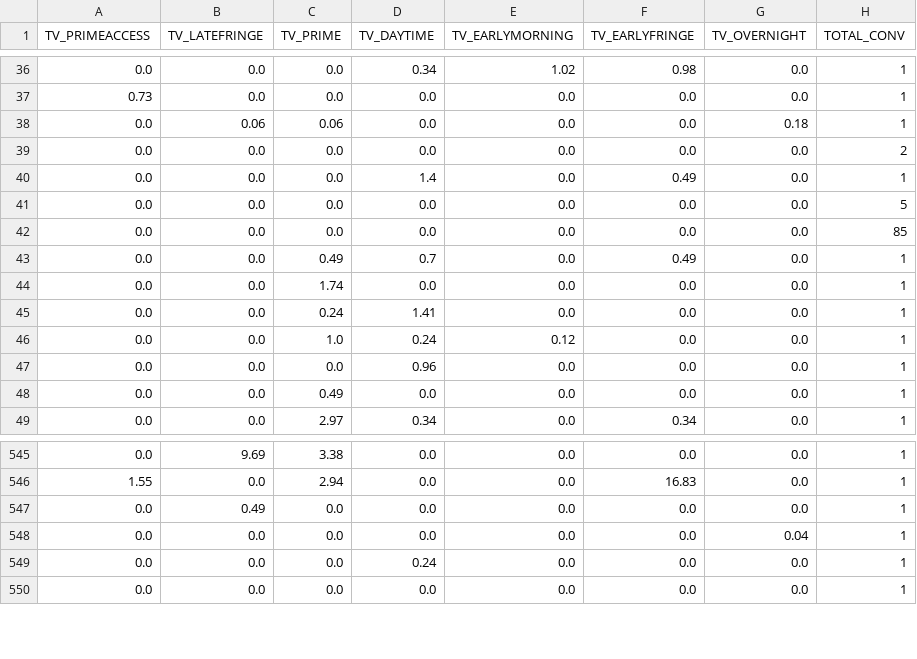
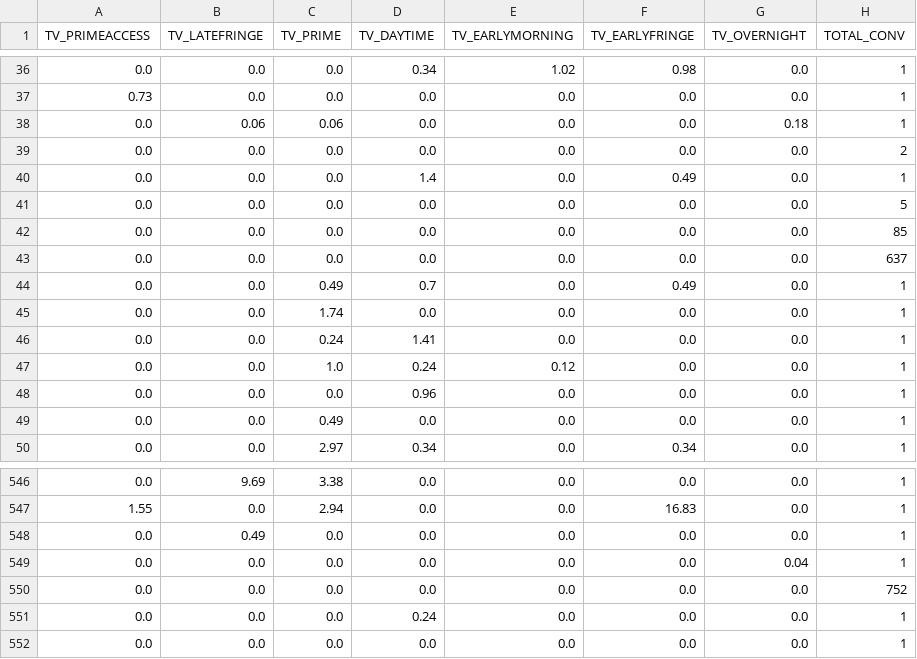
Before and after one commit to vanitoz/Bayesian-GLM-and-Multivariable-Linear-Regression, a CSV file: data/tv_daypart.csv, drawn as a sheet; only a part is shown, gaps mark what is left out.

```diff
--- a/data/tv_daypart.csv
+++ b/data/tv_daypart.csv
@@ -42,2 +42,3 @@ TV_PRIMEACCESS,TV_LATEFRINGE,TV_PRIME,TV_DAYTIME,TV_EARLYMORNING,TV_EARLYFRINGE,
 0.0,0.0,0.0,0.0,0.0,0.0,0.0,85
+0.0,0.0,0.0,0.0,0.0,0.0,0.0,637
 0.0,0.0,0.49,0.7,0.0,0.49,0.0,1
@@ -548,2 +549,3 @@ TV_PRIMEACCESS,TV_LATEFRINGE,TV_PRIME,TV_DAYTIME,TV_EARLYMORNING,TV_EARLYFRINGE,
 0.0,0.0,0.0,0.0,0.0,0.0,0.04,1
+0.0,0.0,0.0,0.0,0.0,0.0,0.0,752
 0.0,0.0,0.0,0.24,0.0,0.0,0.0,1
```
Also changed, not shown: 4 other files.
